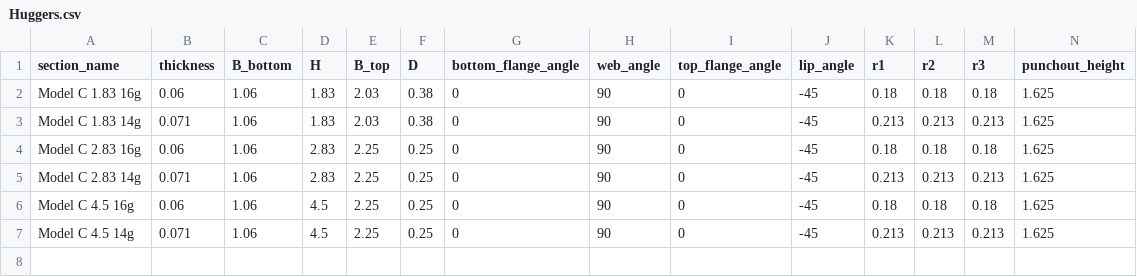
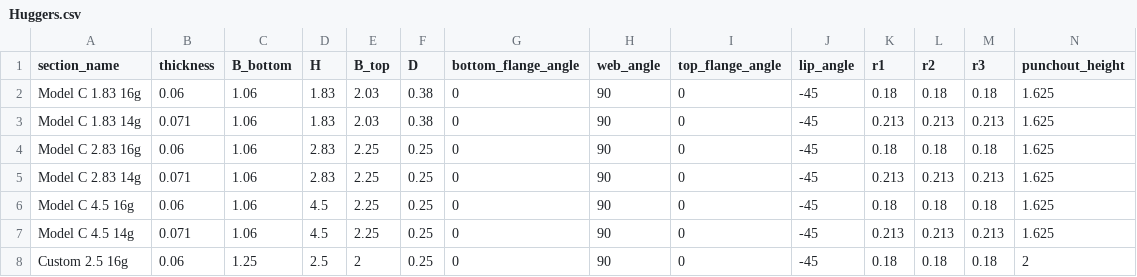
Before and after one commit to runtosolve/RoofHugger.jl, a CSV file: database/Huggers.csv, drawn as a sheet; only a part is shown; rows hold the shown columns only; the diff names each change by its address in the sheet, - before the commit and + after, or states it on an @@ line.

Commit message:
add custom 250 Hugger to csv

```diff
--- a/database/Huggers.csv
+++ b/database/Huggers.csv
+row 8: Custom 2.5 16g | 0.06 | 1.25 | 2.5 | 2 | 0.25 | 0 | 90 | 0 | -45 | 0.18 | 0.18 | 0.18 | 2
```
Also changed, not shown: 1 other file.
